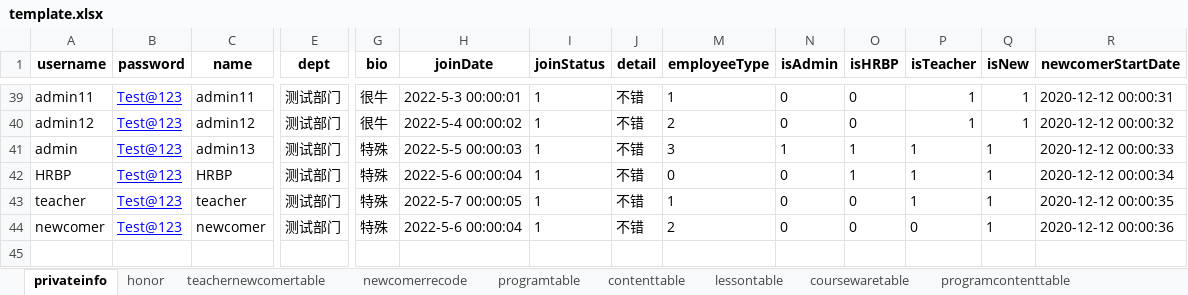
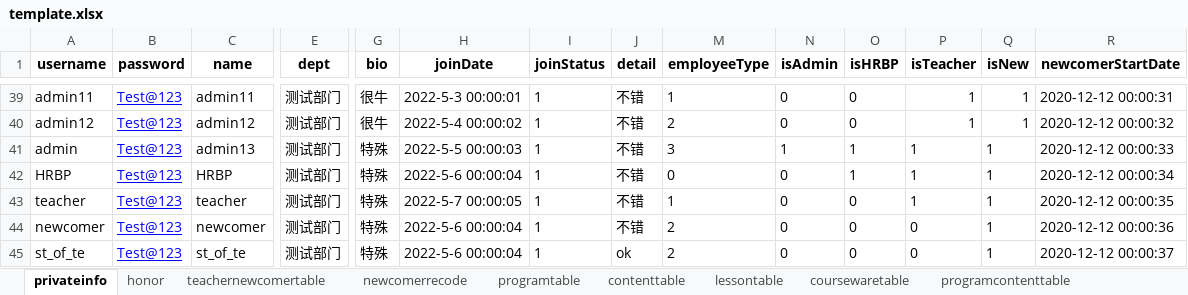
Before and after one commit to hanna0911/BootCamp, an Excel workbook: testcase/template.xlsx, sheet privateinfo, drawn as a sheet; only a part is shown, gaps mark what is left out; values as stored, in another font and other column widths than the file's, no borders; rows hold the shown columns only; the diff names each change by its address in the sheet, - before the commit and + after, or states it on an @@ line.

```diff
--- a/testcase/template.xlsx (sheet privateinfo)
+++ b/testcase/template.xlsx (sheet privateinfo)
+row 45: st_of_te | Test@123 | st_of_te | 测试部门 | 特殊 | 2022-5-6 00:00:04 | 1 | ok | 2 | 0 | 0 | 0 | 1 | 2020-12-12 00:00:37
```
Also changed, not shown: sheet teachernewcomertable, 9 other files.
